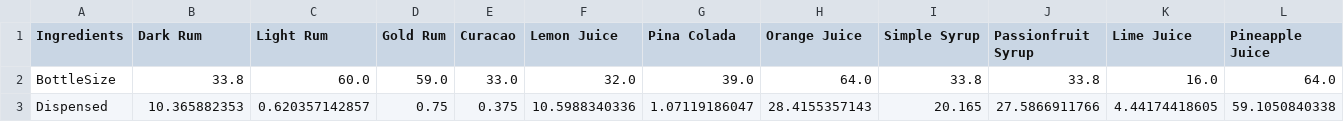
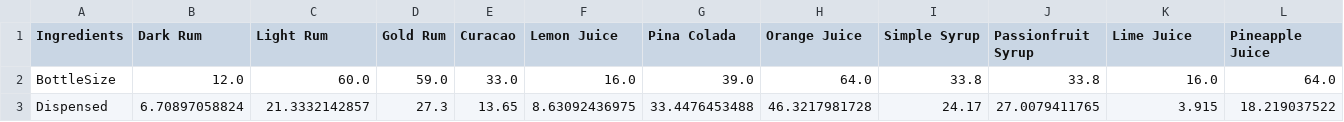
Before and after one commit to kikiorg/TikiBot, a CSV file: TikiBottleInventory.csv, drawn as a sheet; only a part is shown; the diff covers the shown part only; the diff names each change by its address in the sheet, - before the commit and + after, or states it on an @@ line.

Commit message:
ADD: old/last inventory since last run. No idea what's in there!

```diff
--- a/TikiBottleInventory.csv
+++ b/TikiBottleInventory.csv
-B2 (Dark Rum): 33.8
+B2 (Dark Rum): 12.0
-F2 (Lemon Juice): 32.0
+F2 (Lemon Juice): 16.0
-B3 (Dark Rum): 10.365882353
+B3 (Dark Rum): 6.70897058824
-C3 (Light Rum): 0.620357142857
+C3 (Light Rum): 21.3332142857
-D3 (Gold Rum): 0.75
+D3 (Gold Rum): 27.3
-E3 (Curacao): 0.375
+E3 (Curacao): 13.65
-F3 (Lemon Juice): 10.5988340336
+F3 (Lemon Juice): 8.63092436975
-G3 (Pina Colada): 1.07119186047
+G3 (Pina Colada): 33.4476453488
-H3 (Orange Juice): 28.4155357143
+H3 (Orange Juice): 46.3217981728
-I3 (Simple Syrup): 20.165
+I3 (Simple Syrup): 24.17
-J3 (Passionfruit Syrup): 27.5866911766
+J3 (Passionfruit Syrup): 27.0079411765
-K3 (Lime Juice): 4.44174418605
+K3 (Lime Juice): 3.915
-L3 (Pineapple Juice): 59.1050840338
+L3 (Pineapple Juice): 18.219037522
```
Also changed, not shown: 1 edited cell elsewhere in this file, 2 other files.
